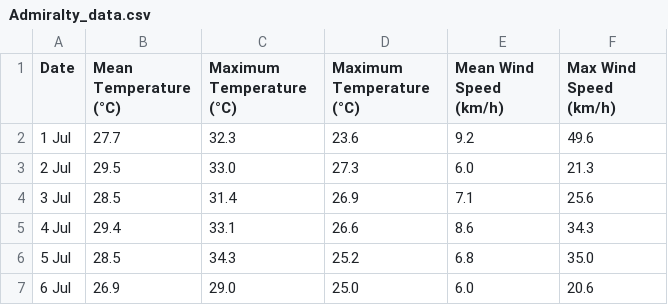
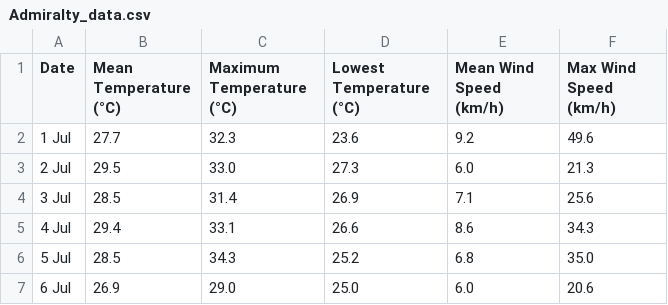
Before and after one commit to joshuachoorp/Humidity-WebApp, a CSV file: Datasets/Admiralty_data.csv, drawn as a sheet; only a part is shown.

```diff
--- a/Datasets/Admiralty_data.csv
+++ b/Datasets/Admiralty_data.csv
@@ -1,2 +1,2 @@
-Date,Mean Temperature (°C),Maximum Temperature (°C),Maximum Temperature (°C),Mean Wind Speed (km/h),Max Wind Speed (km/h)
+Date,Mean Temperature (°C),Maximum Temperature (°C),Lowest Temperature (°C),Mean Wind Speed (km/h),Max Wind Speed (km/h)
 1 Jul,27.7,32.3,23.6,9.2,49.6
```
Also changed, not shown: Datasets/Ang Mo Kio_data.csv, Datasets/Changi_data.csv, 27 other files.
